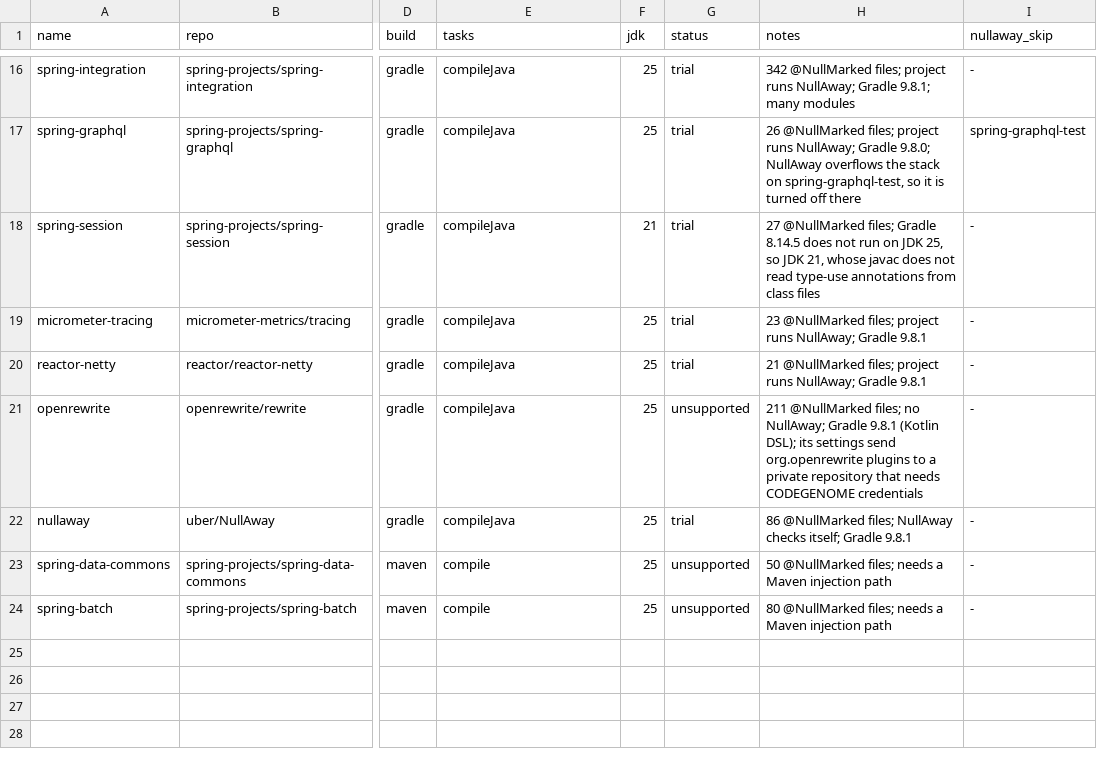
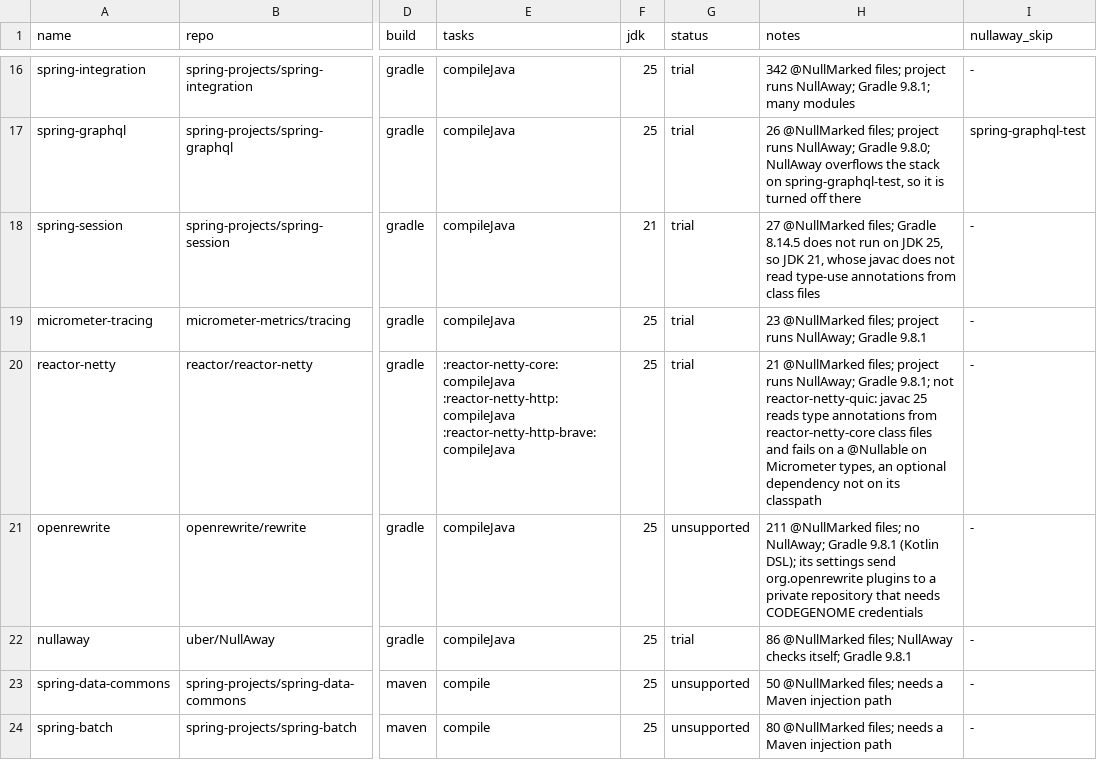
Before and after one commit to aosen-xiong/eisop-jspecify-corpus, a TSV file: corpus.tsv, drawn as a sheet; only a part is shown, gaps mark what is left out; the diff names each change by its address in the sheet, - before the commit and + after, or states it on an @@ line.

```diff
--- a/corpus.tsv
+++ b/corpus.tsv
-E20 (tasks): compileJava
+E20 (tasks): :reactor-netty-core:compileJava :reactor-netty-http:compileJava :reactor-netty-http-brave:compileJava
-H20 (notes): …NullAway; Gradle 9.8.1
+H20 (notes): …NullAway; Gradle 9.8.1; not reactor-netty-quic: javac 25 reads type annotations from reactor-netty-core class files and fails on a @Nullable on Micrometer types, an optional dependency not on its classpath
```
